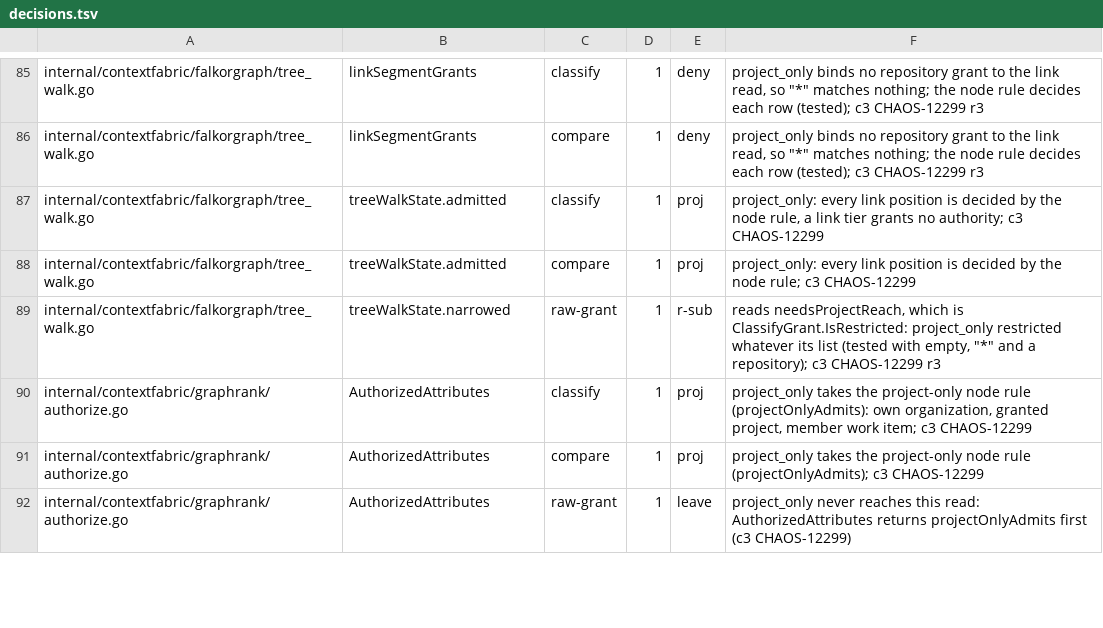
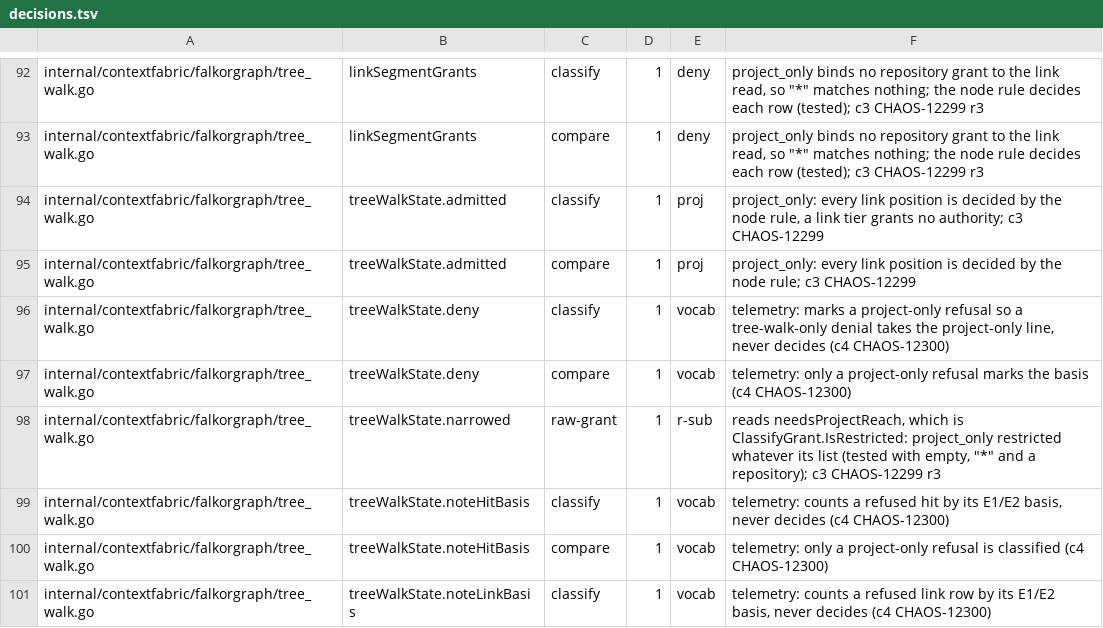
Before and after one commit to full-chaos/dev-health-acr, a TSV file: internal/cigates/grantclass/decisions.tsv, drawn as a sheet; only a part is shown, gaps mark what is left out; the shorter side is filled out with more unchanged rows; the diff covers the shown part only; the diff names each change by its address in the sheet, - before the commit and + after, or states it on an @@ line.

Commit message:
feat(contextfabric): CHAOS-12300 make project-only admission, edge and membership decisions visible at Info (#1850)
* feat(contextfabric): CHAOS-12300 make project-only admission, edge and membership decisions visible at Info

Corpus-safe, counts and classes only, never an id or a digest value. The
decision vocabularies keep project_only as a restricted subtype, so no gate
decision moves; a separate grant_class field tells it apart.

- Admission basis: a project-only principal's "principal access read
  granted" line is written at Info with grant_class, project_scope_count and
  grant_digest_class; every other class keeps its Debug line.
- grant_class and project_scope_count are required fields of the direct-read
  authorization, direct relationships read and stored-result authorization
  events.
- E1/E2 basis: graphrank.AuthorizedEdgeBasis is the one edge decision
  (AuthorizedEdge = basis admitted). The relationships line counts
  attribution_relation and edge_project_list apart; the walk's edge-filter
  line adds the project-only basis and an unclassified rest.
- Grant equality: every stored-result read records the stored digest class
  and whether the reader's digest equals it.
- Membership outcomes (the #1821 review F3): each membership read logs
  member, missing, stale and cleared, never one "absent" count.

* fix(contextfabric): CHAOS-12300 report a tree-walk denial's project-only basis and close the r1 telemetry gaps

A project-only denial that only a tree walk reported took the legacy line,
with no grant class and no basis. Every tree-walk deny site now marks the
basis and classifies the reason it knows, so the parts add up to authz.

- An empty refresh pass writes its membership line with zeros, one per pass.
- A grant digest classes as repository or project only with exactly 32
  lowercase hex after the prefix, the shape migration 0066 admits.
- The public edges_not_visible total is asserted at the reader for both new
  withheld reasons, and the stored-result line is certified on a denied read.

* test(falkorgraph): CHAOS-12300 pin a tree-walk-only project-only denial end to end through DiscoverContext

```diff
--- a/internal/cigates/grantclass/decisions.tsv
+++ b/internal/cigates/grantclass/decisions.tsv
+row 96: internal/contextfabric/falkorgraph/tree_walk.go | treeWalkState.deny | classify | 1 | vocab | telemetry: marks a project-only refusal so a tree-walk-only denial takes the project-only line, never decides (c4 CHAOS-12300)
+row 97: internal/contextfabric/falkorgraph/tree_walk.go | treeWalkState.deny | compare | 1 | vocab | telemetry: only a project-only refusal marks the basis (c4 CHAOS-12300)
+row 99: internal/contextfabric/falkorgraph/tree_walk.go | treeWalkState.noteHitBasis | classify | 1 | vocab | telemetry: counts a refused hit by its E1/E2 basis, never decides (c4 CHAOS-12300)
+row 100: internal/contextfabric/falkorgraph/tree_walk.go | treeWalkState.noteHitBasis | compare | 1 | vocab | telemetry: only a project-only refusal is classified (c4 CHAOS-12300)
+row 101: internal/contextfabric/falkorgraph/tree_walk.go | treeWalkState.noteLinkBasis | classify | 1 | vocab | telemetry: counts a refused link row by its E1/E2 basis, never decides (c4 CHAOS-12300)
```
Also changed, not shown: 9 added rows, 2 moved rows and 20 edited cells elsewhere in this file, 30 other files.
